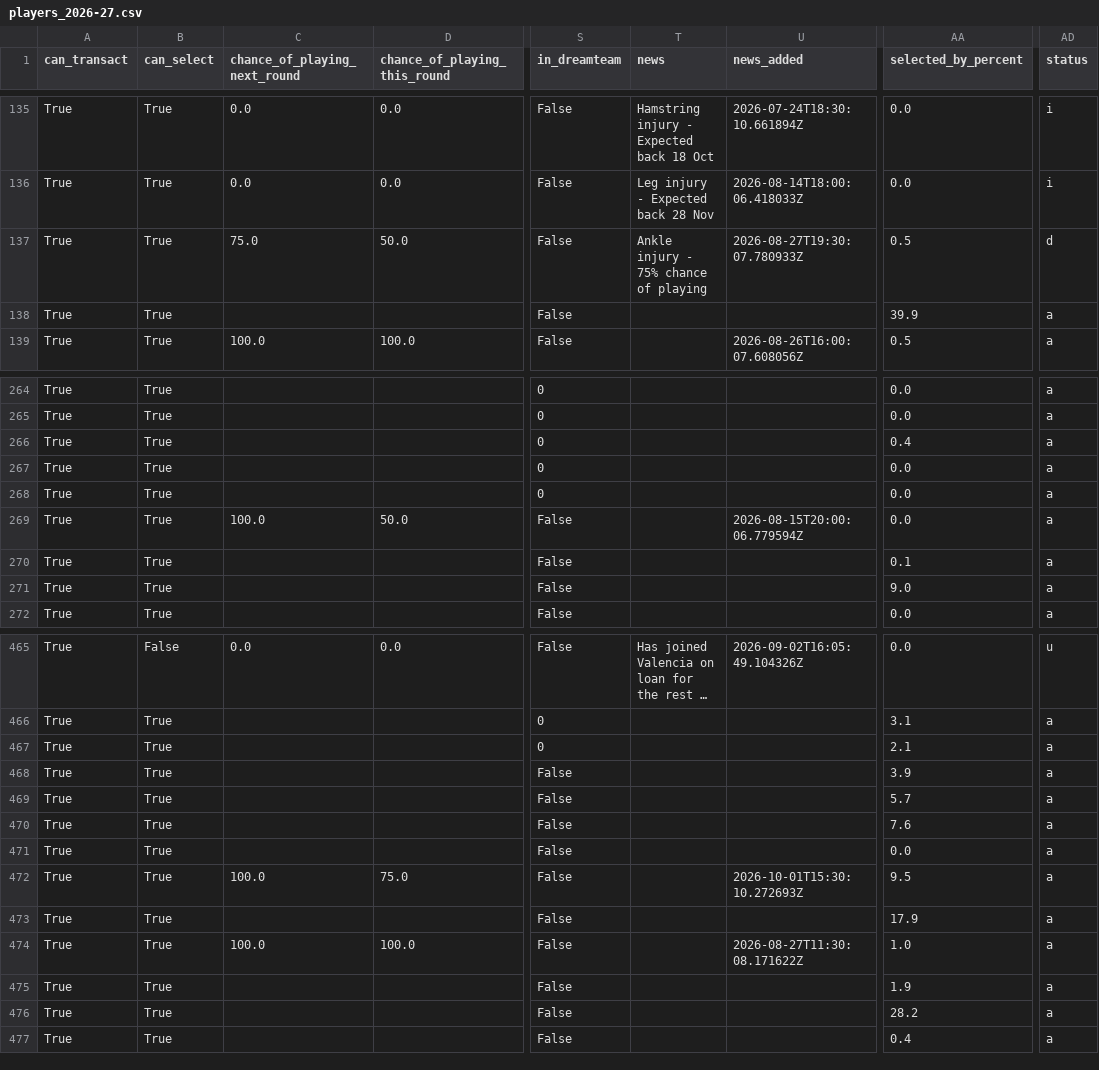
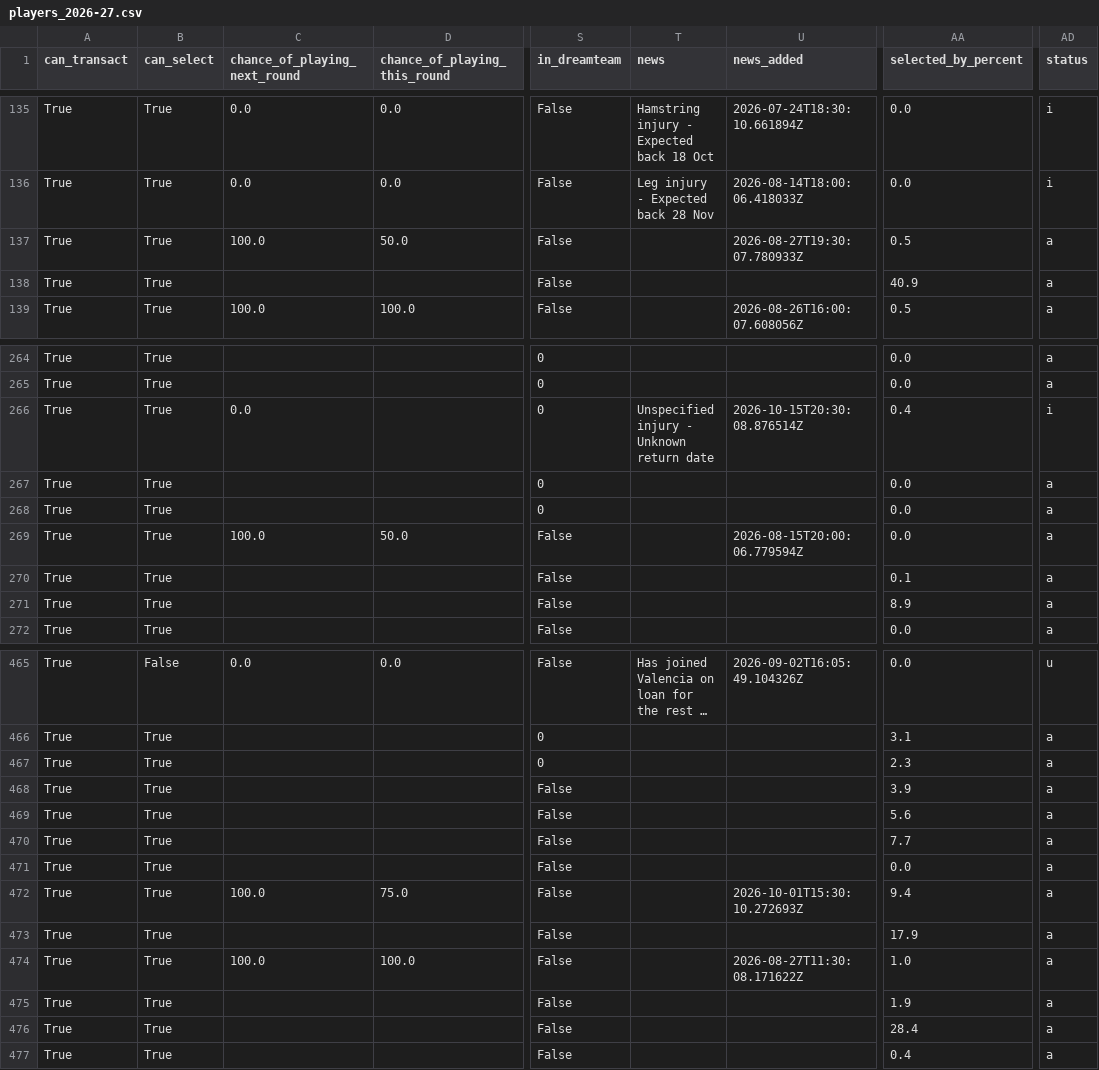
Before and after one commit to villajono/fpl-2026-27, a CSV file: data/raw/players_2026-27.csv, drawn as a sheet; only a part is shown, gaps mark what is left out; long unchanged cells end in …; the diff covers the shown part only; the diff names each change by its address in the sheet, - before the commit and + after, or states it on an @@ line.

```diff
--- a/data/raw/players_2026-27.csv
+++ b/data/raw/players_2026-27.csv
-C137 (chance_of_playing_next_round): 75.0
+C137 (chance_of_playing_next_round): 100.0
-T137 (news): Ankle injury - 75% chance of playing
+T137 (news): (empty)
-AD137 (status): d
+AD137 (status): a
-AA138 (selected_by_percent): 39.9
+AA138 (selected_by_percent): 40.9
-C266 (chance_of_playing_next_round): (empty)
+C266 (chance_of_playing_next_round): 0.0
-T266 (news): (empty)
+T266 (news): Unspecified injury - Unknown return date
-U266 (news_added): (empty)
+U266 (news_added): 2026-10-15T20:30:08.876514Z
-AD266 (status): a
+AD266 (status): i
-AA271 (selected_by_percent): 9.0
+AA271 (selected_by_percent): 8.9
-AA467 (selected_by_percent): 2.1
+AA467 (selected_by_percent): 2.3
-AA469 (selected_by_percent): 5.7
+AA469 (selected_by_percent): 5.6
-AA470 (selected_by_percent): 7.6
+AA470 (selected_by_percent): 7.7
-AA472 (selected_by_percent): 9.5
+AA472 (selected_by_percent): 9.4
-AA476 (selected_by_percent): 28.2
+AA476 (selected_by_percent): 28.4
```
Also changed, not shown: 122 edited cells elsewhere in this file, 5 other files.
